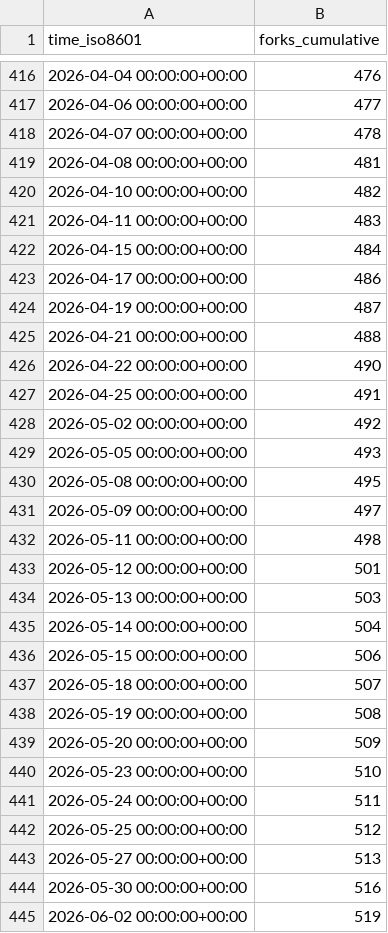
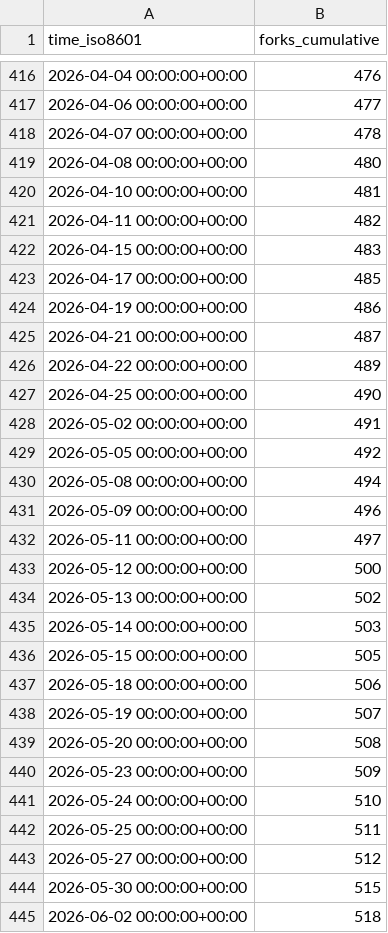
Before and after one commit to maplibre/repo-stats, a CSV file: maplibre/maplibre-native/ghrs-data/forks.csv, drawn as a sheet; only a part is shown, gaps mark what is left out; the diff covers the shown part only.

```diff
--- a/maplibre/maplibre-native/ghrs-data/forks.csv
+++ b/maplibre/maplibre-native/ghrs-data/forks.csv
@@ -418,28 +418,28 @@ time_iso8601,forks_cumulative
 2026-04-07 00:00:00+00:00,478
-2026-04-08 00:00:00+00:00,481
-2026-04-10 00:00:00+00:00,482
-2026-04-11 00:00:00+00:00,483
-2026-04-15 00:00:00+00:00,484
-2026-04-17 00:00:00+00:00,486
-2026-04-19 00:00:00+00:00,487
-2026-04-21 00:00:00+00:00,488
-2026-04-22 00:00:00+00:00,490
-2026-04-25 00:00:00+00:00,491
-2026-05-02 00:00:00+00:00,492
-2026-05-05 00:00:00+00:00,493
-2026-05-08 00:00:00+00:00,495
-2026-05-09 00:00:00+00:00,497
-2026-05-11 00:00:00+00:00,498
-2026-05-12 00:00:00+00:00,501
-2026-05-13 00:00:00+00:00,503
-2026-05-14 00:00:00+00:00,504
-2026-05-15 00:00:00+00:00,506
-2026-05-18 00:00:00+00:00,507
-2026-05-19 00:00:00+00:00,508
-2026-05-20 00:00:00+00:00,509
-2026-05-23 00:00:00+00:00,510
-2026-05-24 00:00:00+00:00,511
-2026-05-25 00:00:00+00:00,512
-2026-05-27 00:00:00+00:00,513
-2026-05-30 00:00:00+00:00,516
-2026-06-02 00:00:00+00:00,519
+2026-04-08 00:00:00+00:00,480
+2026-04-10 00:00:00+00:00,481
+2026-04-11 00:00:00+00:00,482
+2026-04-15 00:00:00+00:00,483
+2026-04-17 00:00:00+00:00,485
+2026-04-19 00:00:00+00:00,486
+2026-04-21 00:00:00+00:00,487
+2026-04-22 00:00:00+00:00,489
+2026-04-25 00:00:00+00:00,490
+2026-05-02 00:00:00+00:00,491
+2026-05-05 00:00:00+00:00,492
+2026-05-08 00:00:00+00:00,494
+2026-05-09 00:00:00+00:00,496
+2026-05-11 00:00:00+00:00,497
+2026-05-12 00:00:00+00:00,500
+2026-05-13 00:00:00+00:00,502
+2026-05-14 00:00:00+00:00,503
+2026-05-15 00:00:00+00:00,505
+2026-05-18 00:00:00+00:00,506
+2026-05-19 00:00:00+00:00,507
+2026-05-20 00:00:00+00:00,508
+2026-05-23 00:00:00+00:00,509
+2026-05-24 00:00:00+00:00,510
+2026-05-25 00:00:00+00:00,511
+2026-05-27 00:00:00+00:00,512
+2026-05-30 00:00:00+00:00,515
+2026-06-02 00:00:00+00:00,518
```
Also changed, not shown: 1 added row and 103 edited cells elsewhere in this file.
